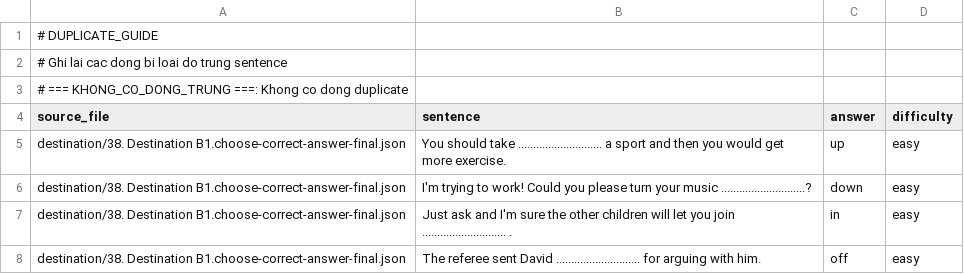
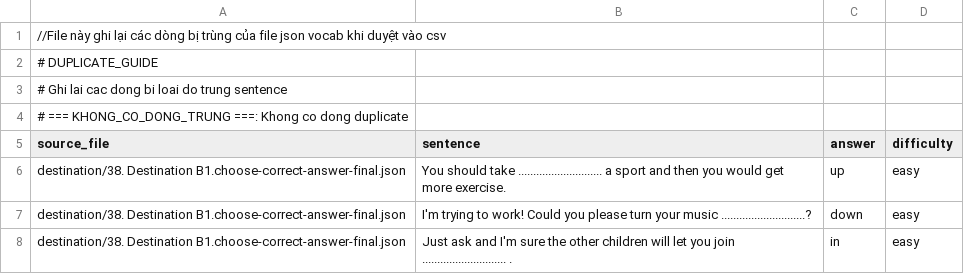
Before and after one commit to LeThiThuyKieu/language-learning-etl, a CSV file: data/archive/csv_duplicate/vocab_duplicates.csv (was data/archive/vocab_duplicates.csv), drawn as a sheet; only a part is shown; the shorter side is filled out with more unchanged rows; the diff names each change by its address in the sheet, - before the commit and + after, or states it on an @@ line.

Commit message:
load data for database and mongo - exammple - statictis

```diff
--- a/data/archive/vocab_duplicates.csv
+++ b/data/archive/csv_duplicate/vocab_duplicates.csv
+row 1: //File này ghi lại các dòng bị trùng của file json vocab khi duyệt vào csv
```
Also changed, not shown: data/archive/csv_failed/vocab_review.csv, data/archive/speaking_raw.csv, 49 other files.
